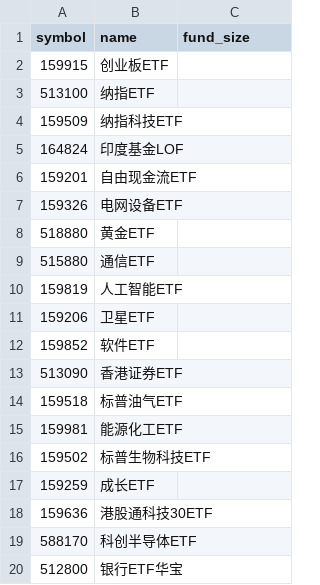
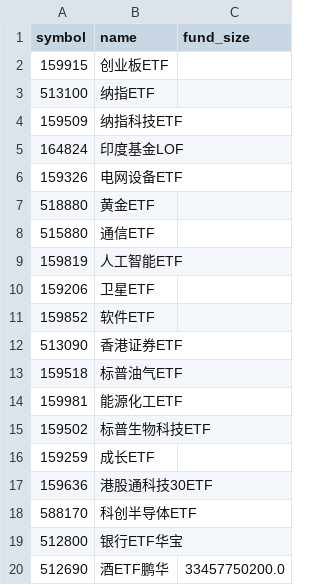
Before and after one commit to chenkx612/a-share-etf-trading-strategy-agent, a CSV file: .agents/skills/etf-sharpe-topk/references/sector_rotation_universe.csv, drawn as a sheet; removed rows and columns are numbered as before the commit, all else as after; the diff names each change by its address in the sheet, - before the commit and + after, or states it on an @@ line.

```diff
--- a/.agents/skills/etf-sharpe-topk/references/sector_rotation_universe.csv
+++ b/.agents/skills/etf-sharpe-topk/references/sector_rotation_universe.csv
-row 6: 159201 | 自由现金流ETF
+row 20: 512690 | 酒ETF鹏华 | 33457750200.0
```
Also changed, not shown: 9 other files.
